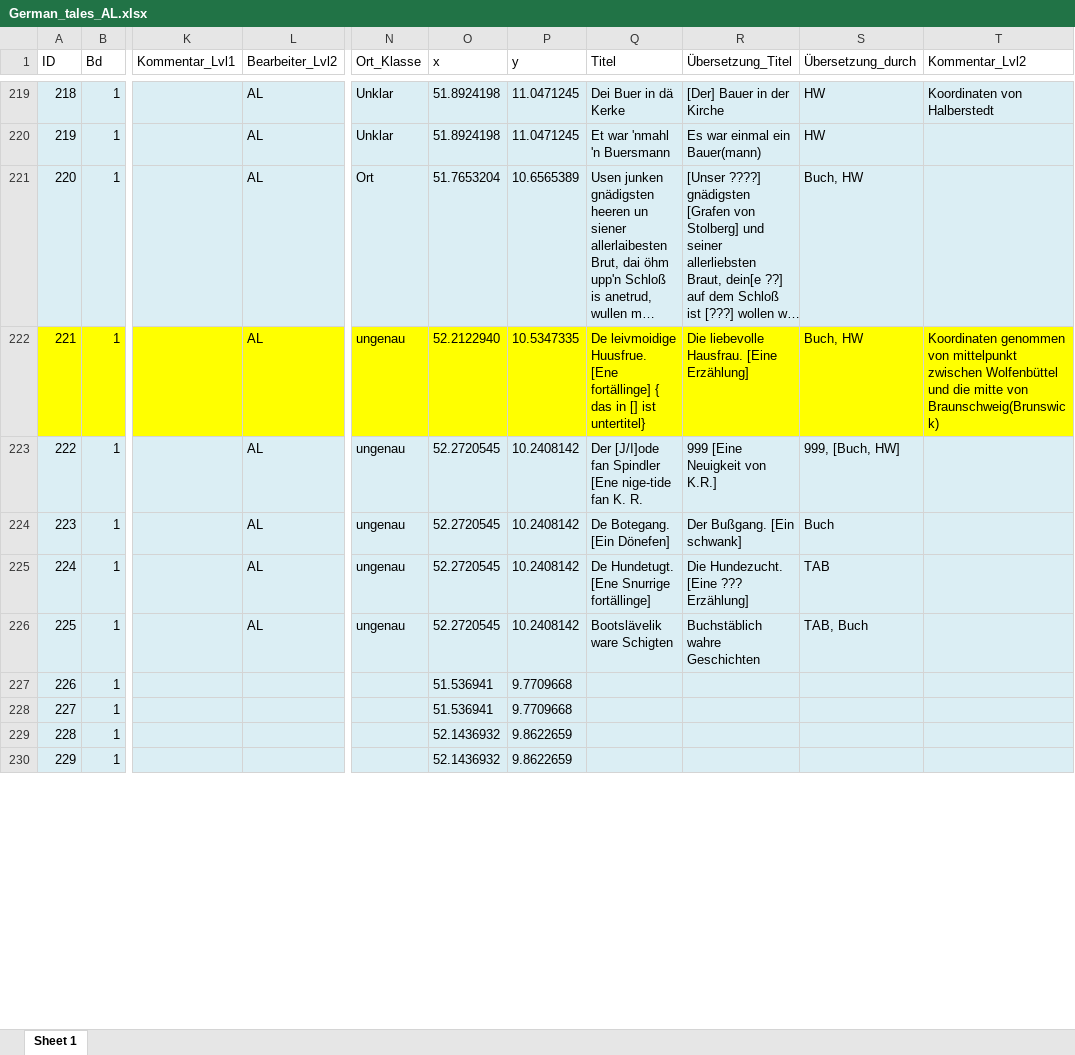
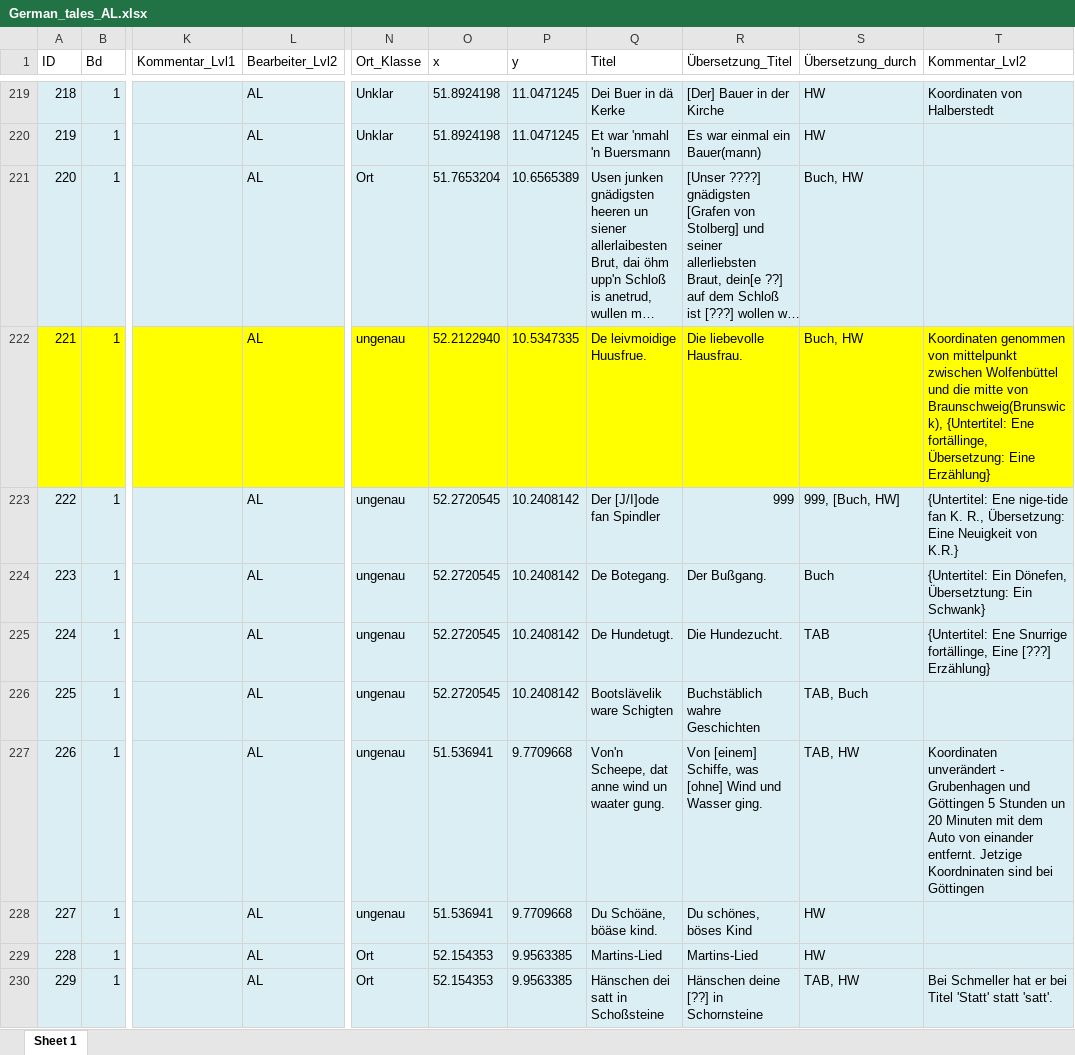
Before and after one commit to SchoenbergA/DWA, an Excel workbook: German_Tales/Data/German_tales_AL.xlsx, sheet Sheet 1, drawn as a sheet; only a part is shown, gaps mark what is left out; long unchanged cells end in …; values as stored, in another font and other column widths than the file's, no borders; the diff covers the shown part only; the diff names each change by its address in the sheet, - before the commit and + after, or states it on an @@ line.

Commit message:
Update German_tales_AL.xlsx

```diff
--- a/German_Tales/Data/German_tales_AL.xlsx (sheet Sheet 1)
+++ b/German_Tales/Data/German_tales_AL.xlsx (sheet Sheet 1)
-Q222 (Titel): …leivmoidige Huusfrue. [Ene fortällinge] { das in [] ist untertitel}
+Q222 (Titel): …leivmoidige Huusfrue.
-R222 (Übersetzung_Titel): Die liebevolle Hausfrau. [Eine Erzählung]
+R222 (Übersetzung_Titel): Die liebevolle Hausfrau.
-T222 (Kommentar_Lvl2): …mitte von Braunschweig(Brunswick)
+T222 (Kommentar_Lvl2): …mitte von Braunschweig(Brunswick), {Untertitel: Ene fortällinge, Übersetzung: Eine Erzählung}
-Q223 (Titel): Der [J/I]ode fan Spindler [Ene nige-tide fan K. R.
+Q223 (Titel): Der [J/I]ode fan Spindler
-R223 (Übersetzung_Titel): 999 [Eine Neuigkeit von K.R.]
+R223 (Übersetzung_Titel): 999
-T223 (Kommentar_Lvl2): (empty)
+T223 (Kommentar_Lvl2): {Untertitel: Ene nige-tide fan K. R., Übersetzung: Eine Neuigkeit von K.R.}
-Q224 (Titel): De Botegang. [Ein Dönefen]
+Q224 (Titel): De Botegang.
-R224 (Übersetzung_Titel): Der Bußgang. [Ein schwank]
+R224 (Übersetzung_Titel): Der Bußgang.
-T224 (Kommentar_Lvl2): (empty)
+T224 (Kommentar_Lvl2): {Untertitel: Ein Dönefen, Übersetztung: Ein Schwank}
-Q225 (Titel): De Hundetugt. [Ene Snurrige fortällinge]
+Q225 (Titel): De Hundetugt.
-R225 (Übersetzung_Titel): Die Hundezucht. [Eine ??? Erzählung]
+R225 (Übersetzung_Titel): Die Hundezucht.
-T225 (Kommentar_Lvl2): (empty)
+T225 (Kommentar_Lvl2): {Untertitel: Ene Snurrige fortällinge, Eine [???] Erzählung}
-L227:L230 (Bearbeiter_Lvl2): (empty)
+L227:L230 (Bearbeiter_Lvl2): AL
-N227:N228 (Ort_Klasse): (empty)
+N227:N228 (Ort_Klasse): ungenau
-Q227 (Titel): (empty)
+Q227 (Titel): Von'n Scheepe, dat anne wind un waater gung.
-R227 (Übersetzung_Titel): (empty)
+R227 (Übersetzung_Titel): Von [einem] Schiffe, was [ohne] Wind und Wasser ging.
-S227 (Übersetzung_durch): (empty)
+S227 (Übersetzung_durch): TAB, HW
-T227 (Kommentar_Lvl2): (empty)
+T227 (Kommentar_Lvl2): Koordinaten unverändert - Grubenhagen und Göttingen 5 Stunden un 20 Minuten mit dem Auto von einander entfernt. Jetzige Koordninaten sind bei Göttingen
-Q228 (Titel): (empty)
+Q228 (Titel): Du Schöäne, böäse kind.
-R228 (Übersetzung_Titel): (empty)
+R228 (Übersetzung_Titel): Du schönes, böses Kind
-S228:S229 (Übersetzung_durch): (empty)
+S228:S229 (Übersetzung_durch): HW
-N229:N230 (Ort_Klasse): (empty)
+N229:N230 (Ort_Klasse): Ort
-O229:O230 (x): 52.1436932
+O229:O230 (x): 52.154353
-P229:P230 (y): 9.8622659
+P229:P230 (y): 9.9563385
-Q229 (Titel): (empty)
+Q229 (Titel): Martins-Lied
-R229 (Übersetzung_Titel): (empty)
+R229 (Übersetzung_Titel): Martins-Lied
-Q230 (Titel): (empty)
+Q230 (Titel): Hänschen dei satt in Schoßsteine
-R230 (Übersetzung_Titel): (empty)
+R230 (Übersetzung_Titel): Hänschen deine [??] in Schornsteine
-S230 (Übersetzung_durch): (empty)
+S230 (Übersetzung_durch): TAB, HW
-T230 (Kommentar_Lvl2): (empty)
+T230 (Kommentar_Lvl2): Bei Schmeller hat er bei Titel 'Statt' statt 'satt'.
```
Also changed, not shown: 295 edited cells elsewhere in this sheet.
